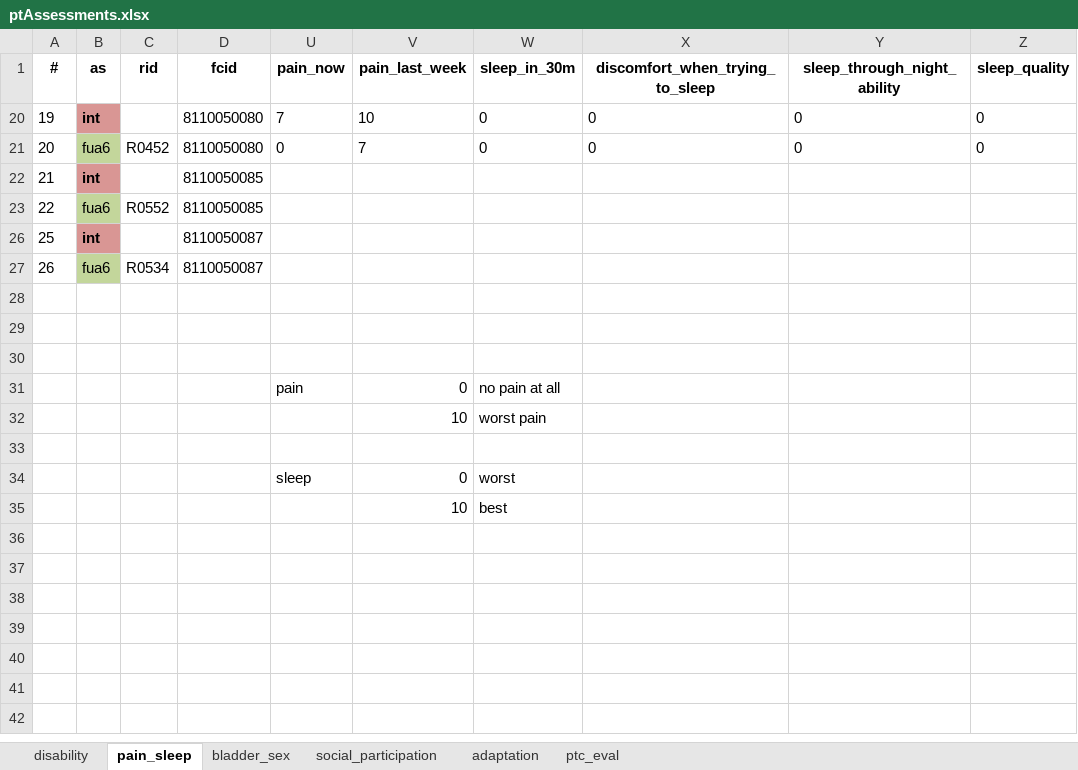
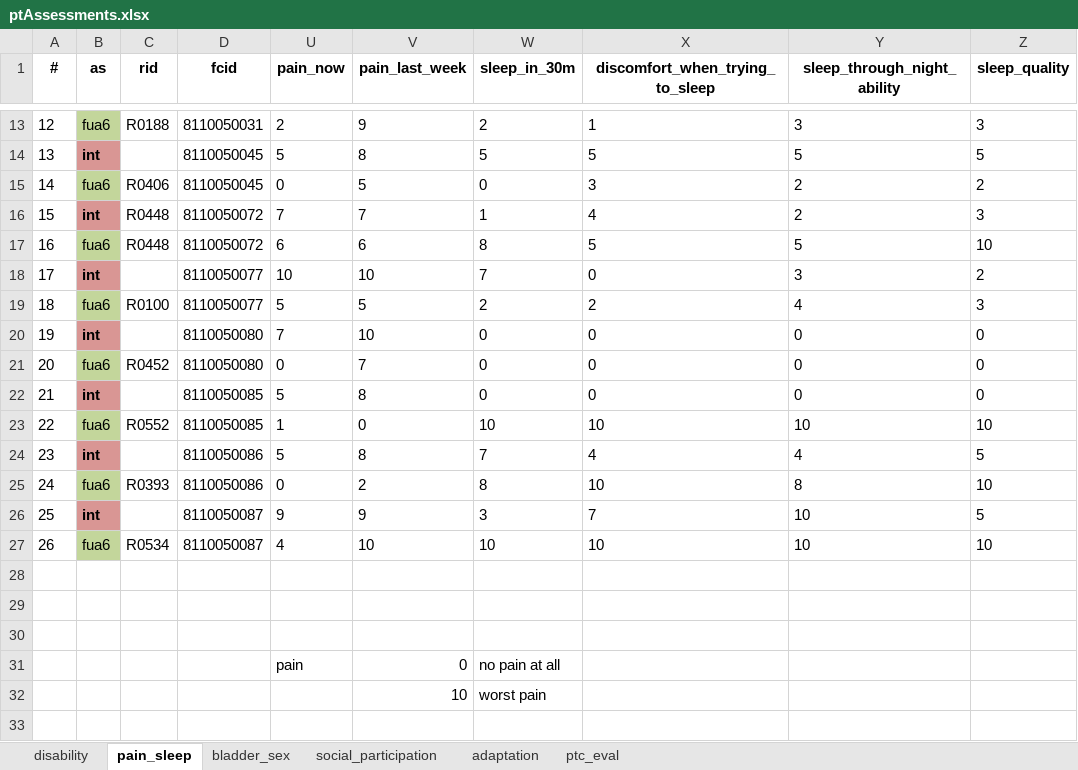
Before and after one commit to ModarYaghi/fc-performeter, an Excel workbook: data/processed/unvfvt23/ptAssessments.xlsx, sheet pain_sleep, drawn as a sheet; only a part is shown, gaps mark what is left out; the shorter side is filled out with more unchanged rows; values as stored, in another font and other column widths than the file's, no borders; table styles not drawn; the diff covers the shown part only; the diff names each change by its address in the sheet, - before the commit and + after, or states it on an @@ line.

```diff
--- a/data/processed/unvfvt23/ptAssessments.xlsx (sheet pain_sleep)
+++ b/data/processed/unvfvt23/ptAssessments.xlsx (sheet pain_sleep)
@@ row 13 unhidden: 12 | fua6 | R0188 | 8110050031 | 2 | 9 | 2 | 1 | 3 | 3 @@
@@ row 14 unhidden: 13 | int |  | 8110050045 | 5 | 8 | 5 | 5 | 5 | 5 @@
@@ row 15 unhidden: 14 | fua6 | R0406 | 8110050045 | 0 | 5 | 0 | 3 | 2 | 2 @@
@@ row 16 unhidden: 15 | int | R0448 | 8110050072 | 7 | 7 | 1 | 4 | 2 | 3 @@
@@ row 17 unhidden: 16 | fua6 | R0448 | 8110050072 | 6 | 6 | 8 | 5 | 5 | 10 @@
@@ row 18 unhidden: 17 | int |  | 8110050077 | 10 | 10 | 7 | 0 | 3 | 2 @@
@@ row 19 unhidden: 18 | fua6 | R0100 | 8110050077 | 5 | 5 | 2 | 2 | 4 | 3 @@
-U22 (pain_now): (empty)
+U22 (pain_now): 5
-V22 (pain_last_week): (empty)
+V22 (pain_last_week): 8
-W22 (sleep_in_30m): (empty)
+W22 (sleep_in_30m): 0
-X22 (discomfort_when_trying_to_sleep): (empty)
+X22 (discomfort_when_trying_to_sleep): 0
-Y22 (sleep_through_night_ability): (empty)
+Y22 (sleep_through_night_ability): 0
-Z22 (sleep_quality): (empty)
+Z22 (sleep_quality): 0
-U23 (pain_now): (empty)
+U23 (pain_now): 1
-V23 (pain_last_week): (empty)
+V23 (pain_last_week): 0
-W23 (sleep_in_30m): (empty)
+W23 (sleep_in_30m): 10
-X23 (discomfort_when_trying_to_sleep): (empty)
+X23 (discomfort_when_trying_to_sleep): 10
-Y23 (sleep_through_night_ability): (empty)
+Y23 (sleep_through_night_ability): 10
-Z23 (sleep_quality): (empty)
+Z23 (sleep_quality): 10
@@ row 24 unhidden: 23 | int |  | 8110050086 | 5 | 8 | 7 | 4 | 4 | 5 @@
@@ row 25 unhidden: 24 | fua6 | R0393 | 8110050086 | 0 | 2 | 8 | 10 | 8 | 10 @@
-U26 (pain_now): (empty)
+U26 (pain_now): 9
-V26 (pain_last_week): (empty)
+V26 (pain_last_week): 9
-W26 (sleep_in_30m): (empty)
+W26 (sleep_in_30m): 3
-X26 (discomfort_when_trying_to_sleep): (empty)
+X26 (discomfort_when_trying_to_sleep): 7
-Y26:Y27 (sleep_through_night_ability): (empty)
+Y26:Y27 (sleep_through_night_ability): 10
-Z26 (sleep_quality): (empty)
+Z26 (sleep_quality): 5
-U27 (pain_now): (empty)
+U27 (pain_now): 4
-V27 (pain_last_week): (empty)
+V27 (pain_last_week): 10
-W27 (sleep_in_30m): (empty)
+W27 (sleep_in_30m): 10
-X27 (discomfort_when_trying_to_sleep): (empty)
+X27 (discomfort_when_trying_to_sleep): 10
-Z27 (sleep_quality): (empty)
+Z27 (sleep_quality): 10
```
Also changed, not shown: 11 hidden or unhidden rows elsewhere in this sheet, sheet disability, sheet adaptation, sheet social_participation, sheet ptc_eval, sheet bladder_sex.
